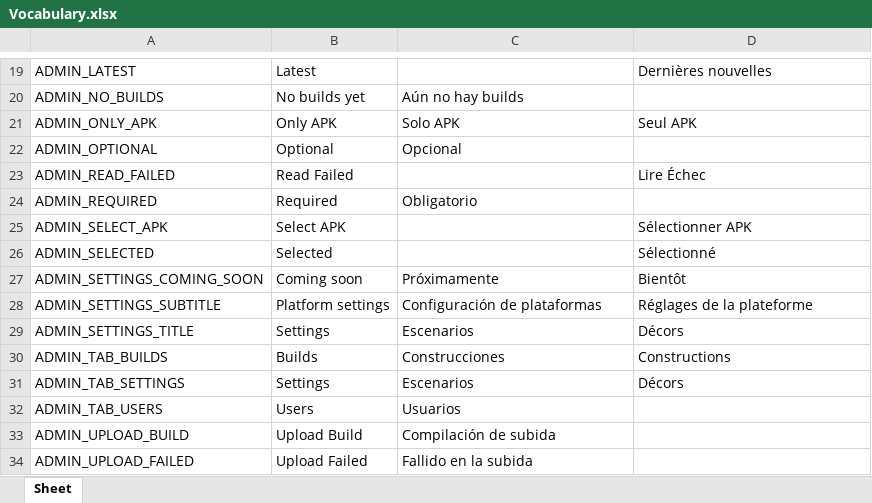
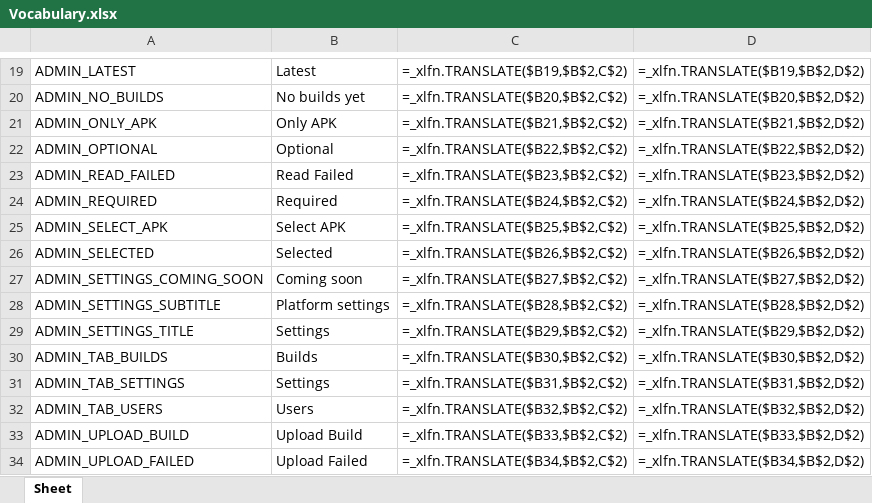
Before and after one commit to Icass1/rockit, an Excel workbook: Vocabulary.xlsx, sheet Sheet, drawn as a sheet; only a part is shown, gaps mark what is left out; values as stored, in another font and other column widths than the file's, no borders; formulas without a stored value are shown as written; table styles not drawn; the diff covers the shown part only; the diff names each change by its address in the sheet, - before the commit and + after, or states it on an @@ line.

```diff
--- a/Vocabulary.xlsx (sheet Sheet)
+++ b/Vocabulary.xlsx (sheet Sheet)
-C19: (empty)
+C19: =_xlfn.TRANSLATE($B19,$B$2,C$2)
-D19: Dernières nouvelles
+D19: =_xlfn.TRANSLATE($B19,$B$2,D$2)
-C20: Aún no hay builds
+C20: =_xlfn.TRANSLATE($B20,$B$2,C$2)
-D20: (empty)
+D20: =_xlfn.TRANSLATE($B20,$B$2,D$2)
-C21: Solo APK
+C21: =_xlfn.TRANSLATE($B21,$B$2,C$2)
-D21: Seul APK
+D21: =_xlfn.TRANSLATE($B21,$B$2,D$2)
-C22: Opcional
+C22: =_xlfn.TRANSLATE($B22,$B$2,C$2)
-D22: (empty)
+D22: =_xlfn.TRANSLATE($B22,$B$2,D$2)
-C23: (empty)
+C23: =_xlfn.TRANSLATE($B23,$B$2,C$2)
-D23: Lire Échec
+D23: =_xlfn.TRANSLATE($B23,$B$2,D$2)
-C24: Obligatorio
+C24: =_xlfn.TRANSLATE($B24,$B$2,C$2)
-D24: (empty)
+D24: =_xlfn.TRANSLATE($B24,$B$2,D$2)
-C25: (empty)
+C25: =_xlfn.TRANSLATE($B25,$B$2,C$2)
-D25: Sélectionner APK
+D25: =_xlfn.TRANSLATE($B25,$B$2,D$2)
-C26: (empty)
+C26: =_xlfn.TRANSLATE($B26,$B$2,C$2)
-D26: Sélectionné
+D26: =_xlfn.TRANSLATE($B26,$B$2,D$2)
-C27: Próximamente
+C27: =_xlfn.TRANSLATE($B27,$B$2,C$2)
-D27: Bientôt
+D27: =_xlfn.TRANSLATE($B27,$B$2,D$2)
-C28: Configuración de plataformas
+C28: =_xlfn.TRANSLATE($B28,$B$2,C$2)
-D28: Réglages de la plateforme
+D28: =_xlfn.TRANSLATE($B28,$B$2,D$2)
-C29: Escenarios
+C29: =_xlfn.TRANSLATE($B29,$B$2,C$2)
-D29: Décors
+D29: =_xlfn.TRANSLATE($B29,$B$2,D$2)
-C30: Construcciones
+C30: =_xlfn.TRANSLATE($B30,$B$2,C$2)
-D30: Constructions
+D30: =_xlfn.TRANSLATE($B30,$B$2,D$2)
-C31: Escenarios
+C31: =_xlfn.TRANSLATE($B31,$B$2,C$2)
-D31: Décors
+D31: =_xlfn.TRANSLATE($B31,$B$2,D$2)
-C32: Usuarios
+C32: =_xlfn.TRANSLATE($B32,$B$2,C$2)
-D32: (empty)
+D32: =_xlfn.TRANSLATE($B32,$B$2,D$2)
-C33: Compilación de subida
+C33: =_xlfn.TRANSLATE($B33,$B$2,C$2)
-D33: (empty)
+D33: =_xlfn.TRANSLATE($B33,$B$2,D$2)
-C34: Fallido en la subida
+C34: =_xlfn.TRANSLATE($B34,$B$2,C$2)
-D34: (empty)
+D34: =_xlfn.TRANSLATE($B34,$B$2,D$2)
```
Also changed, not shown: 1 added row and 422 edited cells elsewhere in this sheet, 41 other files.
